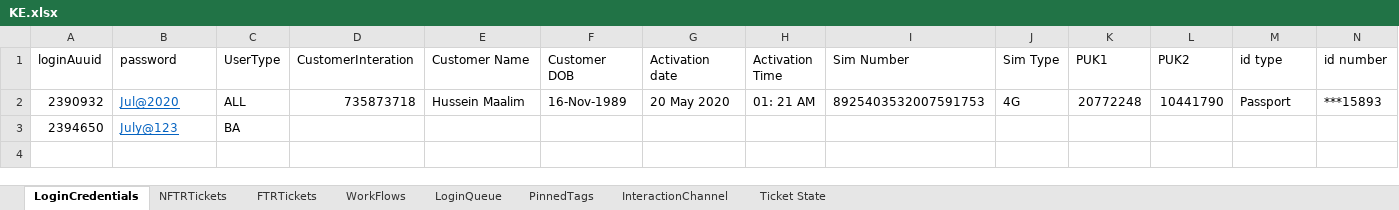
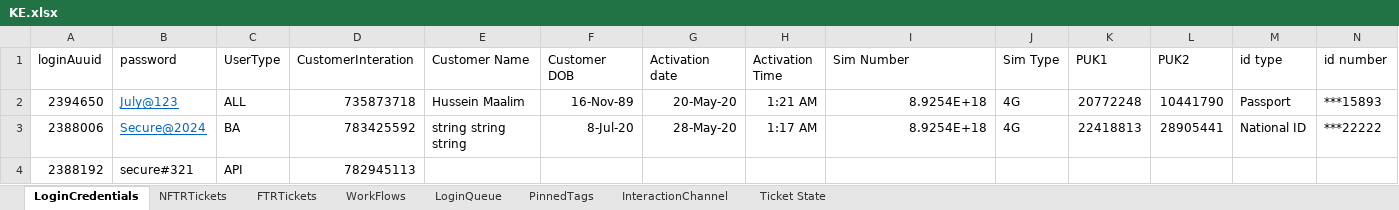
Before and after one commit to michaeadi/cs-portal-automation_selenium, an Excel workbook: Excels/KE.xlsx, sheet LoginCredentials, drawn as a sheet; values as stored, in another font and other column widths than the file's, no borders; removed rows and columns are numbered as before the commit, all else as after; the diff names each change by its address in the sheet, - before the commit and + after, or states it on an @@ line.

```diff
--- a/Excels/KE.xlsx (sheet LoginCredentials)
+++ b/Excels/KE.xlsx (sheet LoginCredentials)
-A2 (loginAuuid): 2390932
+A2 (loginAuuid): 2394650
-B2 (password): Jul@2020
+B2 (password): July@123
-F2 (Customer DOB): 16-Nov-1989
+F2 (Customer DOB): 16-Nov-89
-G2 (Activation date): 20 May 2020
+G2 (Activation date): 20-May-20
-H2 (Activation Time): 01: 21 AM
+H2 (Activation Time): 1:21 AM
-I2 (Sim Number): 8925403532007591753
+I2 (Sim Number): 8.9254E+18
-row 3: 2394650 | July@123 | BA
+row 3: 2388006 | Secure@2024 | BA | 783425592 | string string string | 8-Jul-20 | 28-May-20 | 1:17 AM | 8.9254E+18 | 4G | 22418813 | 28905441 | National ID | ***22222
+row 4: 2388192 | secure#321 | API | 782945113
```
Also changed, not shown: sheet NFTRTickets, 18 other files.
